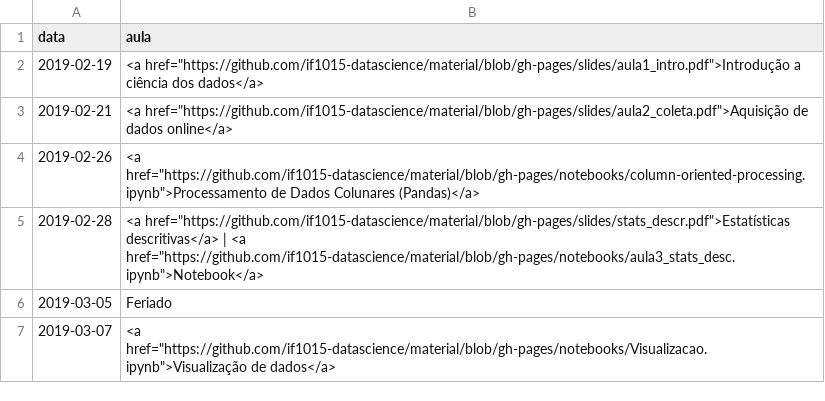
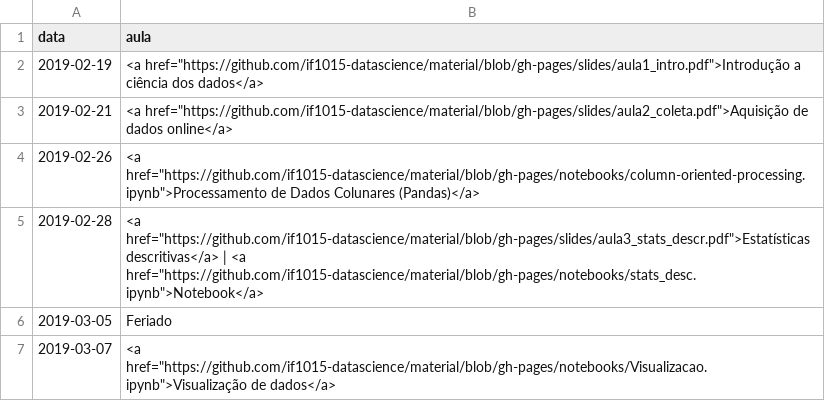
Before and after one commit to ProfLuciano/cd, a CSV file: pages/data.csv, drawn as a sheet; only a part is shown.

Commit message:
adding material

```diff
--- a/pages/data.csv
+++ b/pages/data.csv
@@ -4,3 +4,3 @@ data,aula
 2019-02-26,<a href="https://github.com/if1015-datascience/material/blob/gh-pages/notebooks/column-oriented-processing.ipynb">Processamento de Dados Colunares (Pandas)</a>
-2019-02-28,<a href="https://github.com/if1015-datascience/material/blob/gh-pages/slides/stats_descr.pdf">Estatísticas descritivas</a> | <a href="https://github.com/if1015-datascience/material/blob/gh-pages/notebooks/aula3_stats_desc.ipynb">Notebook</a>
+2019-02-28,<a href="https://github.com/if1015-datascience/material/blob/gh-pages/slides/aula3_stats_descr.pdf">Estatísticas descritivas</a> | <a href="https://github.com/if1015-datascience/material/blob/gh-pages/notebooks/stats_desc.ipynb">Notebook</a>
 2019-03-05,Feriado
```
